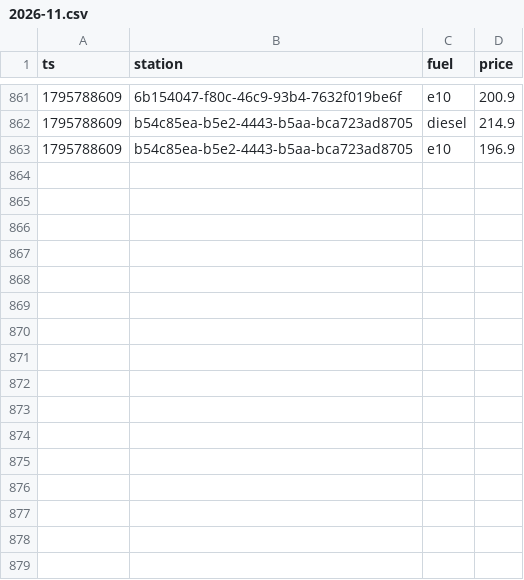
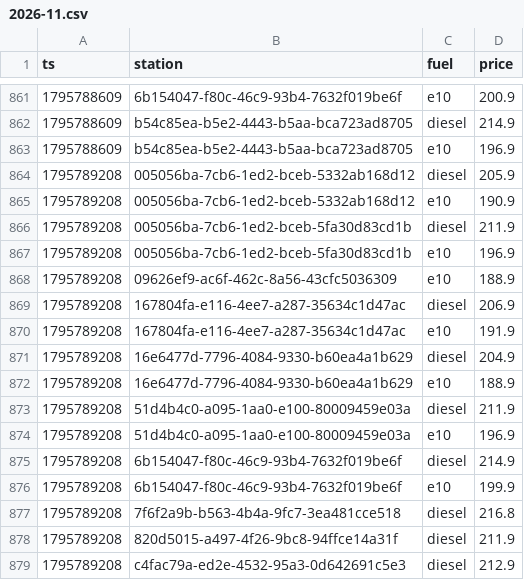
Before and after one commit to Mario-vibe/spritpreis-kompass, a CSV file: data/events/2026-11.csv, drawn as a sheet; only a part is shown, gaps mark what is left out; the diff names each change by its address in the sheet, - before the commit and + after, or states it on an @@ line.

```diff
--- a/data/events/2026-11.csv
+++ b/data/events/2026-11.csv
+row 864: 1795789208 | 005056ba-7cb6-1ed2-bceb-5332ab168d12 | diesel | 205.9
+row 865: 1795789208 | 005056ba-7cb6-1ed2-bceb-5332ab168d12 | e10 | 190.9
+row 866: 1795789208 | 005056ba-7cb6-1ed2-bceb-5fa30d83cd1b | diesel | 211.9
+row 867: 1795789208 | 005056ba-7cb6-1ed2-bceb-5fa30d83cd1b | e10 | 196.9
+row 868: 1795789208 | 09626ef9-ac6f-462c-8a56-43cfc5036309 | e10 | 188.9
+row 869: 1795789208 | 167804fa-e116-4ee7-a287-35634c1d47ac | diesel | 206.9
+row 870: 1795789208 | 167804fa-e116-4ee7-a287-35634c1d47ac | e10 | 191.9
+row 871: 1795789208 | 16e6477d-7796-4084-9330-b60ea4a1b629 | diesel | 204.9
+row 872: 1795789208 | 16e6477d-7796-4084-9330-b60ea4a1b629 | e10 | 188.9
+row 873: 1795789208 | 51d4b4c0-a095-1aa0-e100-80009459e03a | diesel | 211.9
+row 874: 1795789208 | 51d4b4c0-a095-1aa0-e100-80009459e03a | e10 | 196.9
+row 875: 1795789208 | 6b154047-f80c-46c9-93b4-7632f019be6f | diesel | 214.9
+row 876: 1795789208 | 6b154047-f80c-46c9-93b4-7632f019be6f | e10 | 199.9
+row 877: 1795789208 | 7f6f2a9b-b563-4b4a-9fc7-3ea481cce518 | diesel | 216.8
+row 878: 1795789208 | 820d5015-a497-4f26-9bc8-94ffce14a31f | diesel | 211.9
+row 879: 1795789208 | c4fac79a-ed2e-4532-95a3-0d642691c5e3 | diesel | 212.9
```
Also changed, not shown: 3 other files.
